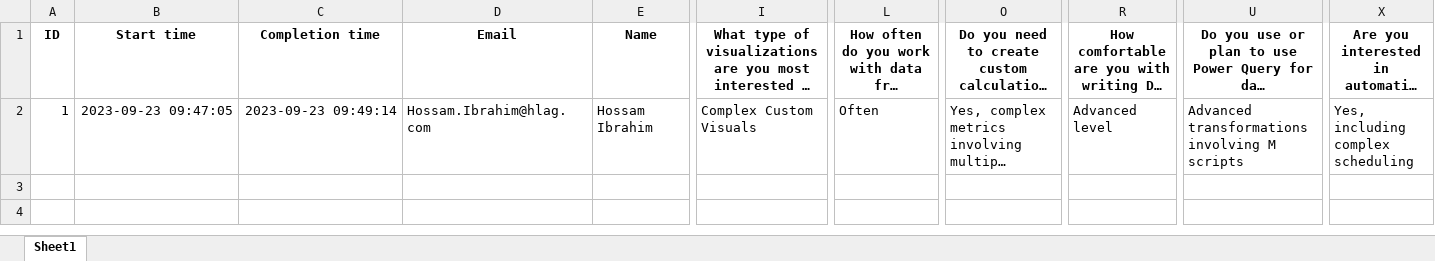
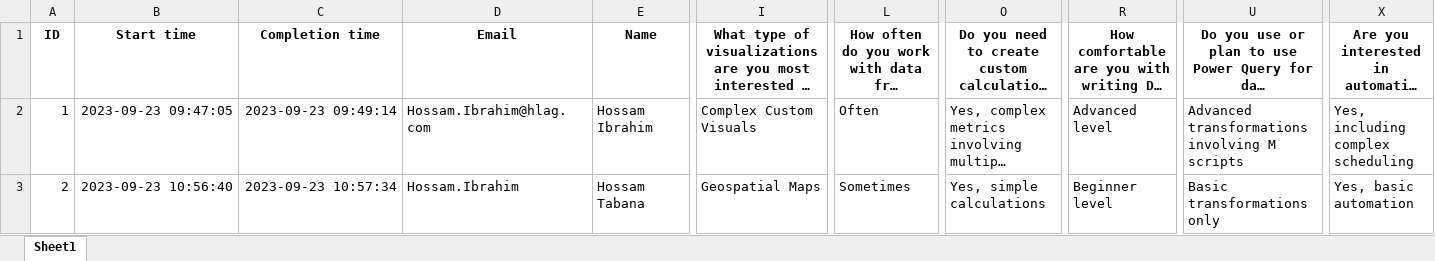
Before and after one commit to HossamTabana/00_Vscode_2, an Excel workbook: 01_Python/12_Mic_Forms/categorized_training_needsv2.xlsx, sheet Sheet1, drawn as a sheet; only a part is shown, gaps mark what is left out; long unchanged cells end in …; values as stored, in another font and other column widths than the file's, no borders; rows hold the shown columns only; the diff names each change by its address in the sheet, - before the commit and + after, or states it on an @@ line.

```diff
--- a/01_Python/12_Mic_Forms/categorized_training_needsv2.xlsx (sheet Sheet1)
+++ b/01_Python/12_Mic_Forms/categorized_training_needsv2.xlsx (sheet Sheet1)
+row 3: 2 | 2023-09-23 10:56:40 | 2023-09-23 10:57:34 | Hossam.Ibrahim | Hossam Tabana | Geospatial Maps | Sometimes | Yes, simple calculations | Beginner level | Basic transformations only | Yes, basic automation
```
Also changed, not shown: 01_Python/12_Mic_Forms/categorized_training_needsv3.xlsx, 01_Python/12_Mic_Forms/categorized_training_needsv4.xlsx, 6 other files.
